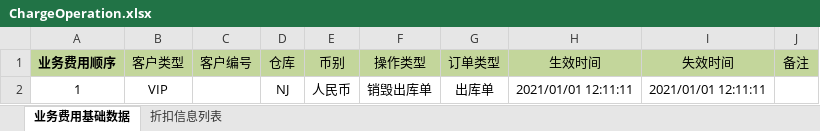
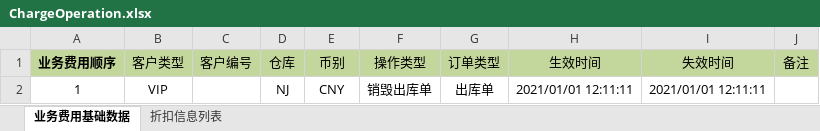
Before and after one commit to xujie3930/server, an Excel workbook: business-center/wms-center/wms-service/wms-business-chargerules/src/main/resources/template/ChargeOperation.xlsx, sheet 业务费用基础数据, drawn as a sheet; values as stored, in another font and other column widths than the file's, no borders; the diff names each change by its address in the sheet, - before the commit and + after, or states it on an @@ line.

```diff
--- a/business-center/wms-center/wms-service/wms-business-chargerules/src/main/resources/template/ChargeOperation.xlsx (sheet 业务费用基础数据)
+++ b/business-center/wms-center/wms-service/wms-business-chargerules/src/main/resources/template/ChargeOperation.xlsx (sheet 业务费用基础数据)
-E2 (币别): 人民币
+E2 (币别): CNY
```
Also changed, not shown: 16 other files.
